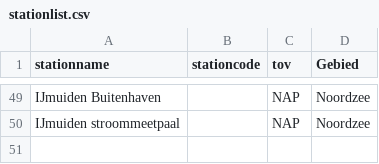
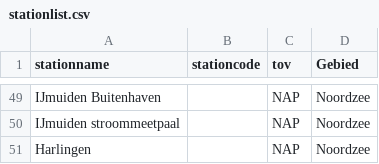
Before and after one commit to Deltares-research/sealevelmonitor, a CSV file: data/rijkswaterstaat/stationlist.csv, drawn as a sheet; only a part is shown, gaps mark what is left out; the diff names each change by its address in the sheet, - before the commit and + after, or states it on an @@ line.

```diff
--- a/data/rijkswaterstaat/stationlist.csv
+++ b/data/rijkswaterstaat/stationlist.csv
+row 51: Harlingen |  | NAP | Noordzee
```
Also changed, not shown: 13 other files.
